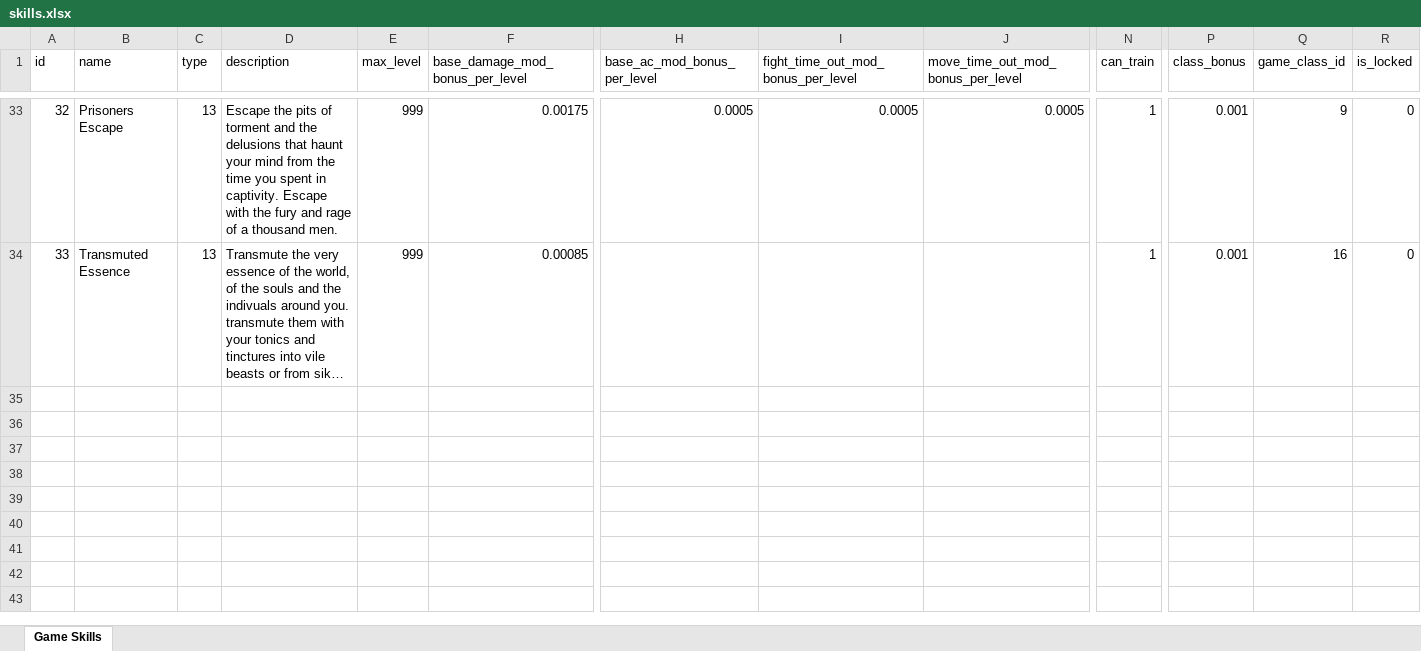
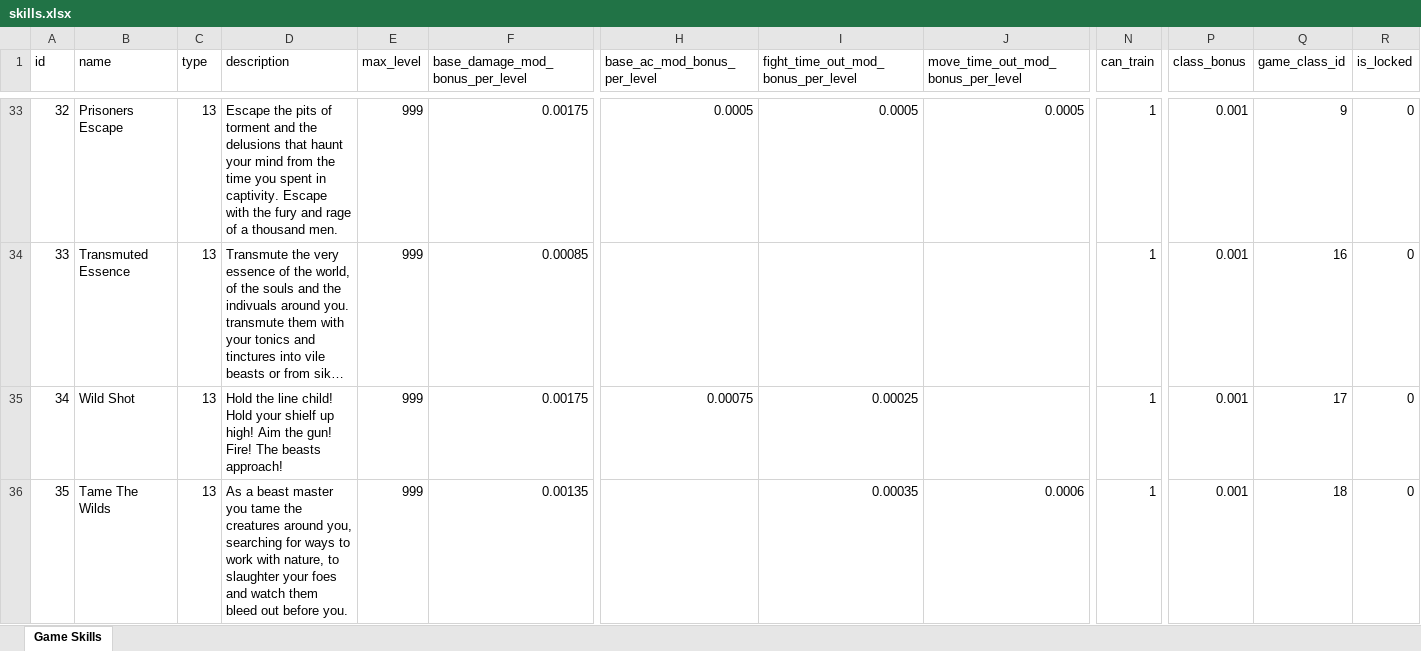
Before and after one commit to AdamKyle/flare, an Excel workbook: resources/data-imports/Skills/skills.xlsx, sheet Game Skills, drawn as a sheet; only a part is shown, gaps mark what is left out; long unchanged cells end in …; values as stored, in another font and other column widths than the file's, no borders; rows hold the shown columns only; the diff names each change by its address in the sheet, - before the commit and + after, or states it on an @@ line.

```diff
--- a/resources/data-imports/Skills/skills.xlsx (sheet Game Skills)
+++ b/resources/data-imports/Skills/skills.xlsx (sheet Game Skills)
+row 35: 34 | Wild Shot | 13 | Hold the line child! Hold your shielf up high! Aim the gun! Fire! The beasts approach! | 999 | 0.00175 | 0.00075 | 0.00025 |  | 1 | 0.001 | 17 | 0
+row 36: 35 | Tame The Wilds | 13 | As a beast master you tame the creatures around you, searching for ways to work with nature, to slaughter your foes and watch them bleed out before you. | 999 | 0.00135 |  | 0.00035 | 0.0006 | 1 | 0.001 | 18 | 0
```
Also changed, not shown: 51 other files.
